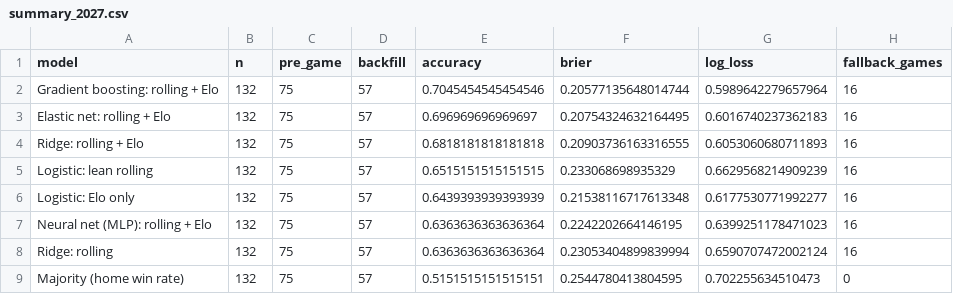
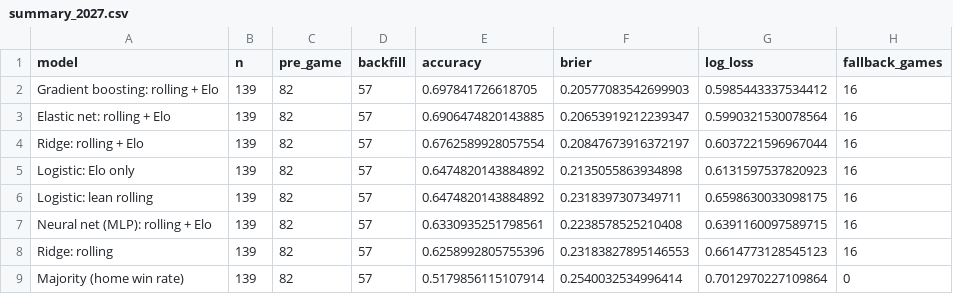
Before and after one commit to kalebcoleman/nba-modeling, a CSV file: live/summary_2027.csv, drawn as a sheet.

```diff
--- a/live/summary_2027.csv
+++ b/live/summary_2027.csv
@@ -1,9 +1,9 @@
 model,n,pre_game,backfill,accuracy,brier,log_loss,fallback_games
-Gradient boosting: rolling + Elo,132,75,57,0.7045454545454546,0.20577135648014744,0.5989642279657964,16
-Elastic net: rolling + Elo,132,75,57,0.696969696969697,0.20754324632164495,0.6016740237362183,16
-Ridge: rolling + Elo,132,75,57,0.6818181818181818,0.20903736163316555,0.6053060680711893,16
-Logistic: lean rolling,132,75,57,0.6515151515151515,0.233068698935329,0.6629568214909239,16
-Logistic: Elo only,132,75,57,0.6439393939393939,0.21538116717613348,0.6177530771992277,16
-Neural net (MLP): rolling + Elo,132,75,57,0.6363636363636364,0.2242202664146195,0.6399251178471023,16
-Ridge: rolling,132,75,57,0.6363636363636364,0.23053404899839994,0.6590707472002124,16
-Majority (home win rate),132,75,57,0.5151515151515151,0.2544780413804595,0.702255634510473,0
+Gradient boosting: rolling + Elo,139,82,57,0.697841726618705,0.20577083542699903,0.5985443337534412,16
+Elastic net: rolling + Elo,139,82,57,0.6906474820143885,0.20653919212239347,0.5990321530078564,16
+Ridge: rolling + Elo,139,82,57,0.6762589928057554,0.20847673916372197,0.6037221596967044,16
+Logistic: Elo only,139,82,57,0.6474820143884892,0.2135055863934898,0.6131597537820923,16
+Logistic: lean rolling,139,82,57,0.6474820143884892,0.2318397307349711,0.6598630033098175,16
+Neural net (MLP): rolling + Elo,139,82,57,0.6330935251798561,0.2238578525210408,0.6391160097589715,16
+Ridge: rolling,139,82,57,0.6258992805755396,0.23183827895146553,0.6614773128545123,16
+Majority (home win rate),139,82,57,0.5179856115107914,0.2540032534996414,0.7012970227109864,0
```
Also changed, not shown: 2 other files.
